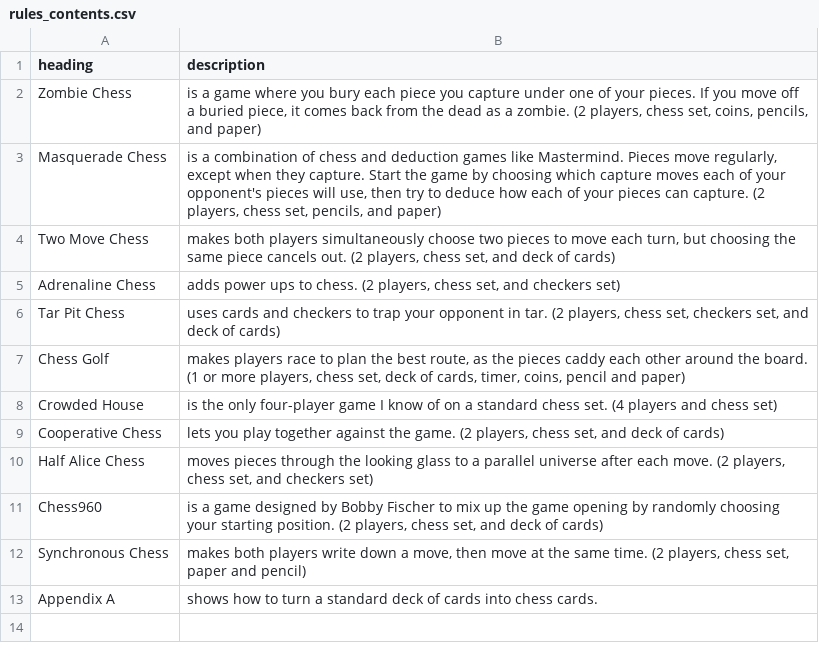
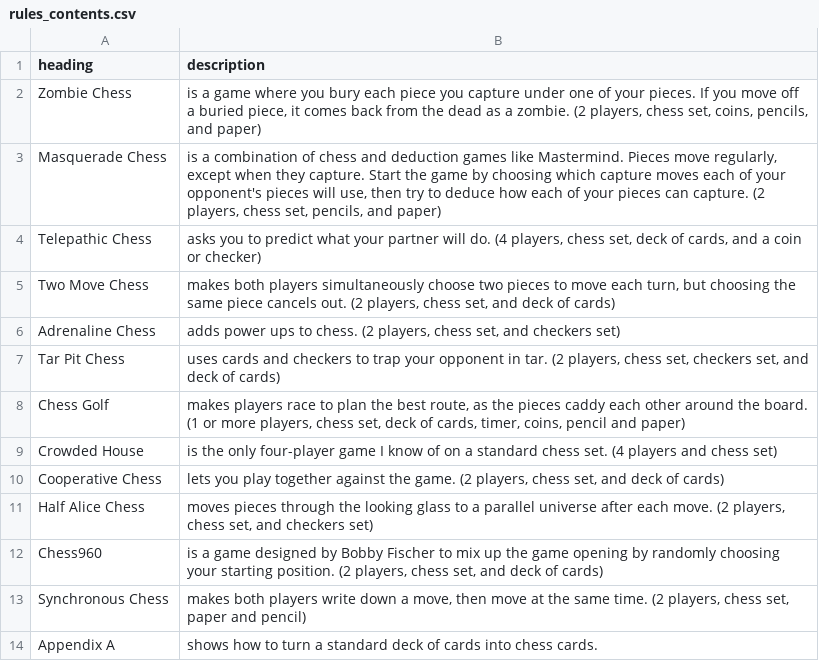
Before and after one commit to donkirkby/chess-kit, a CSV file: raw_rules/rules_contents.csv, drawn as a sheet.

```diff
--- a/raw_rules/rules_contents.csv
+++ b/raw_rules/rules_contents.csv
@@ -3,2 +3,3 @@ Zombie Chess,"is a game where you bury each piece you capture under one of your
 Masquerade Chess,"is a combination of chess and deduction games like Mastermind. Pieces move regularly, except when they capture. Start the game by choosing which capture moves each of your opponent's pieces will use, then try to deduce how each of your pieces can capture. (2 players, chess set, pencils, and paper)"
+Telepathic Chess,"asks you to predict what your partner will do. (4 players, chess set, deck of cards, and a coin or checker)"
 Two Move Chess,"makes both players simultaneously choose two pieces to move each turn, but choosing the same piece cancels out. (2 players, chess set, and deck of cards)"
```
Also changed, not shown: raw_rules/new_rules_contents.csv, 8 other files.
